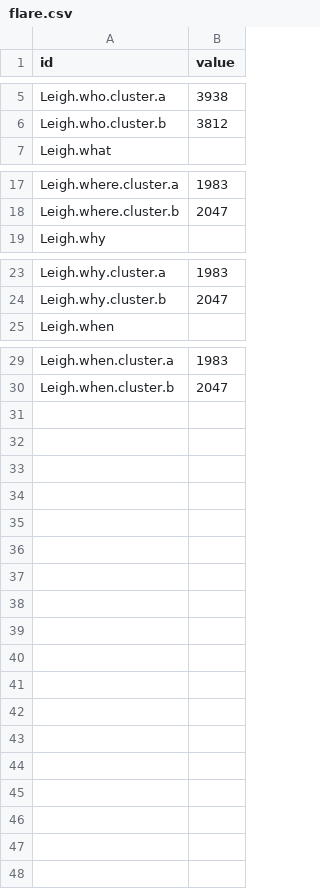
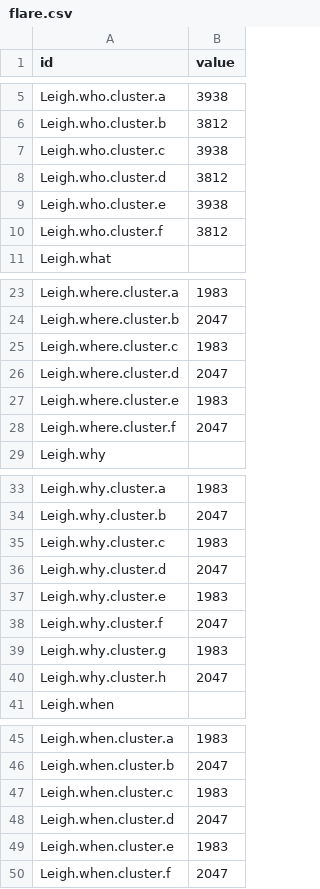
Before and after one commit to jackjameshoward/benhoward.github.io, a CSV file: flare.csv, drawn as a sheet; only a part is shown, gaps mark what is left out; the diff covers the shown part only.

```diff
--- a/flare.csv
+++ b/flare.csv
@@ -6,2 +6,6 @@ Leigh.who.cluster.a,3938
 Leigh.who.cluster.b,3812
+Leigh.who.cluster.c,3938
+Leigh.who.cluster.d,3812
+Leigh.who.cluster.e,3938
+Leigh.who.cluster.f,3812
 Leigh.what,
@@ -18,2 +24,6 @@ Leigh.where.cluster.a,1983
 Leigh.where.cluster.b,2047
+Leigh.where.cluster.c,1983
+Leigh.where.cluster.d,2047
+Leigh.where.cluster.e,1983
+Leigh.where.cluster.f,2047
 Leigh.why,
@@ -24,2 +34,8 @@ Leigh.why.cluster.a,1983
 Leigh.why.cluster.b,2047
+Leigh.why.cluster.c,1983
+Leigh.why.cluster.d,2047
+Leigh.why.cluster.e,1983
+Leigh.why.cluster.f,2047
+Leigh.why.cluster.g,1983
+Leigh.why.cluster.h,2047
 Leigh.when,
@@ -30 +46,5 @@ Leigh.when.cluster.a,1983
 Leigh.when.cluster.b,2047
+Leigh.when.cluster.c,1983
+Leigh.when.cluster.d,2047
+Leigh.when.cluster.e,1983
+Leigh.when.cluster.f,2047
```
Also changed, not shown: 2 added rows elsewhere in this file, 2 other files.
